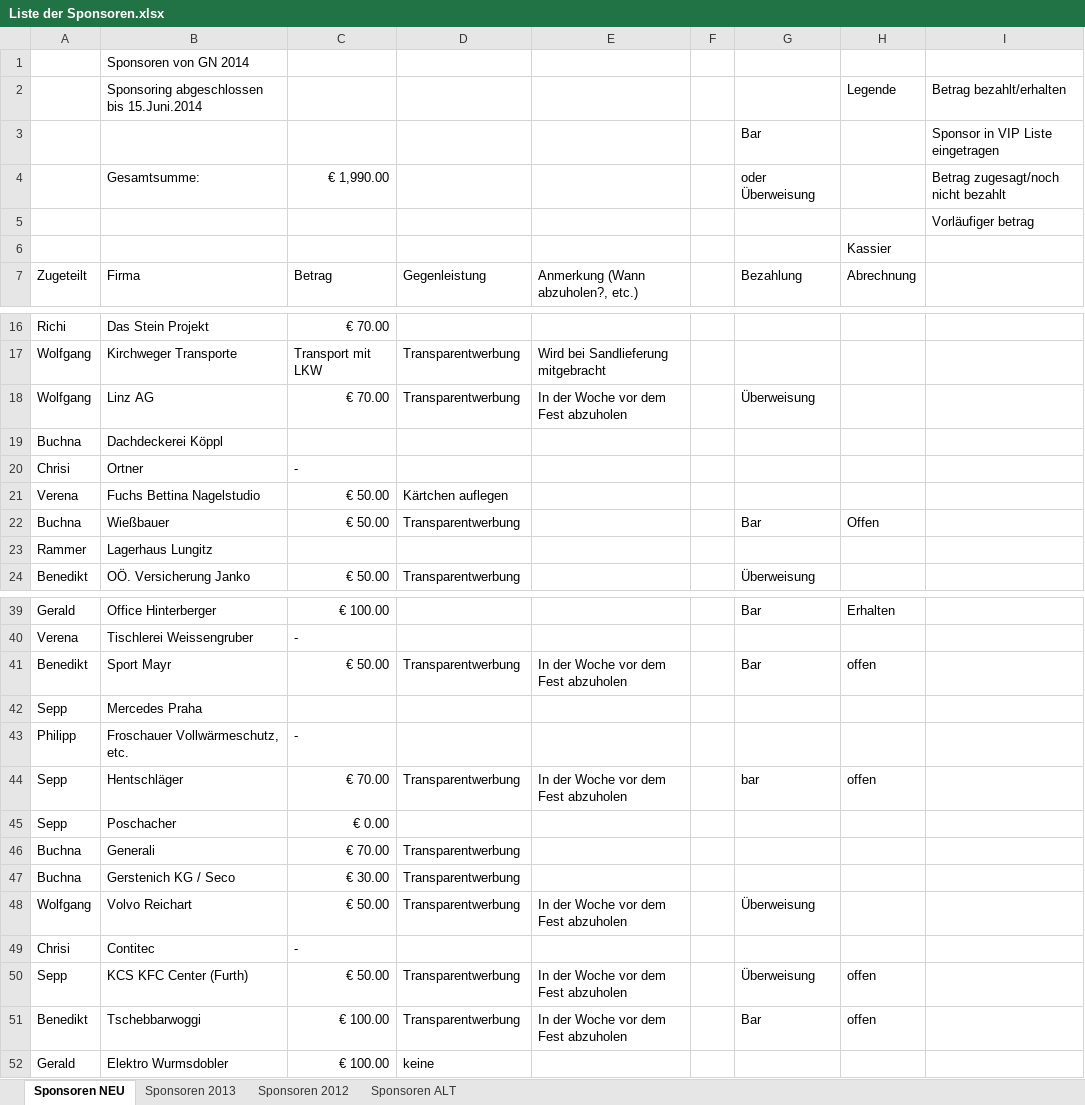
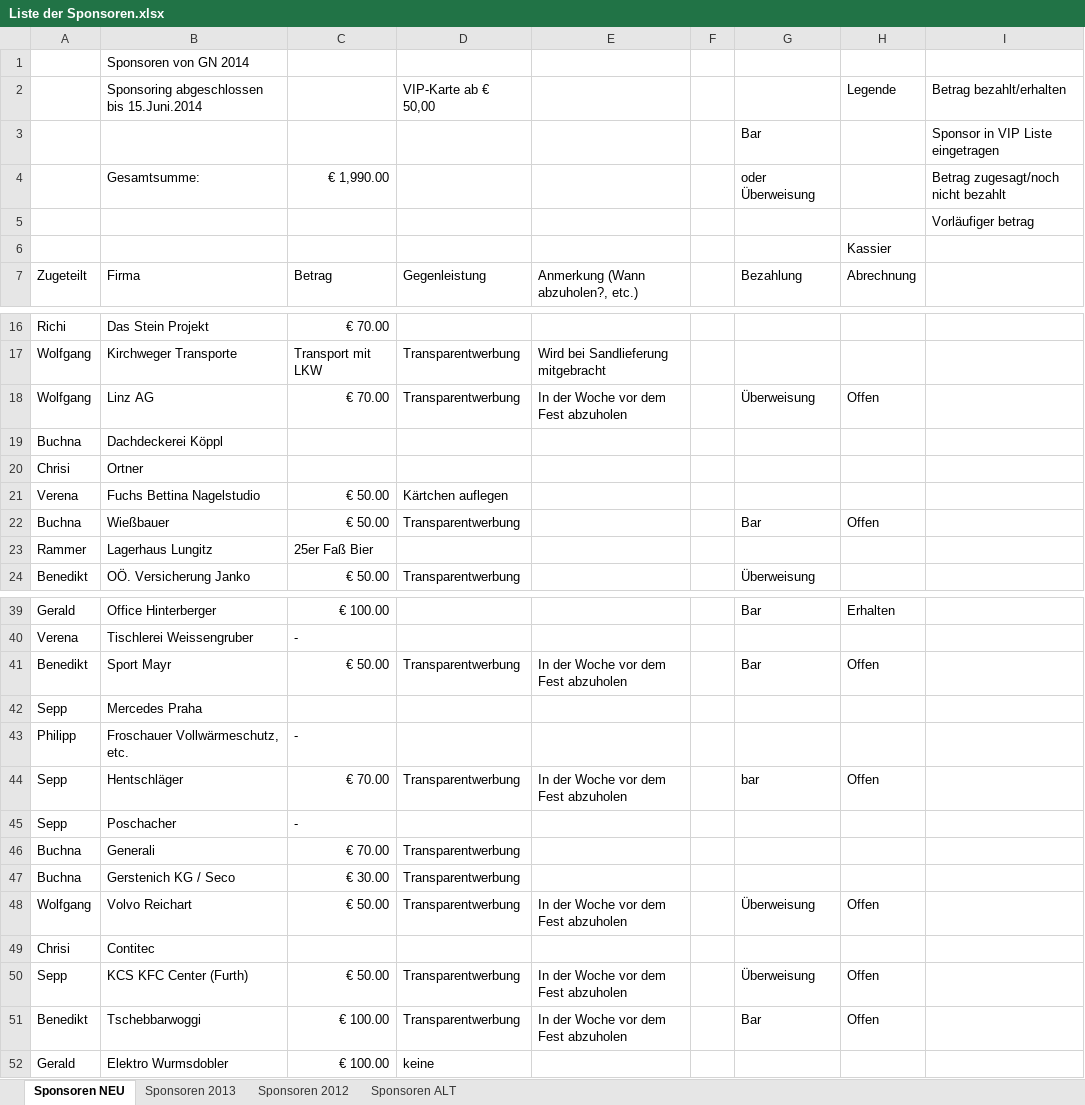
Before and after one commit to Balestrano/glarea-nox, an Excel workbook: 2014/Sponsoring/Liste der Sponsoren.xlsx, sheet Sponsoren NEU, drawn as a sheet; only a part is shown, gaps mark what is left out; values as stored, in another font and other column widths than the file's, no cell formats; the diff covers the shown part only; the diff names each change by its address in the sheet, - before the commit and + after, or states it on an @@ line.

```diff
--- a/2014/Sponsoring/Liste der Sponsoren.xlsx (sheet Sponsoren NEU)
+++ b/2014/Sponsoring/Liste der Sponsoren.xlsx (sheet Sponsoren NEU)
-D2 (Gegenleistung): (empty)
+D2 (Gegenleistung): VIP-Karte ab € 50,00
-H18 (Abrechnung): (empty)
+H18 (Abrechnung): Offen
-C20 (Betrag): -
+C20 (Betrag): (empty)
-C23 (Betrag): (empty)
+C23 (Betrag): 25er Faß Bier
-H41 (Abrechnung): offen
+H41 (Abrechnung): Offen
-H44 (Abrechnung): offen
+H44 (Abrechnung): Offen
-C45 (Betrag): € 0.00
+C45 (Betrag): -
-H48 (Abrechnung): (empty)
+H48 (Abrechnung): Offen
-C49 (Betrag): -
+C49 (Betrag): (empty)
-H50:H51 (Abrechnung): offen
+H50:H51 (Abrechnung): Offen
```
Also changed, not shown: 1 edited cell elsewhere in this sheet, cell formats, 2014/Sponsoring/VIP/VIP-Liste 2014.xlsx.
